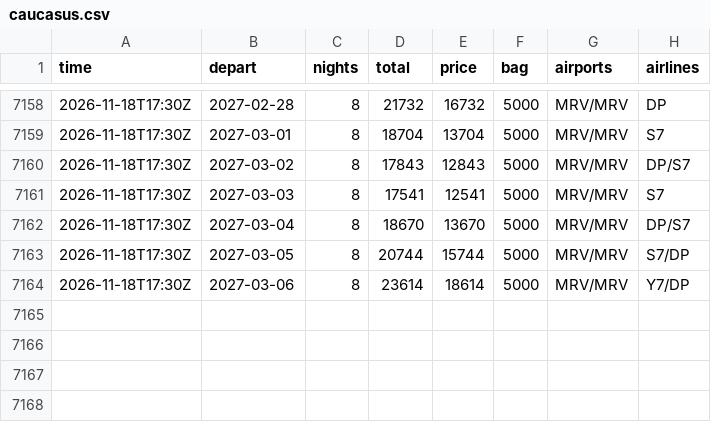
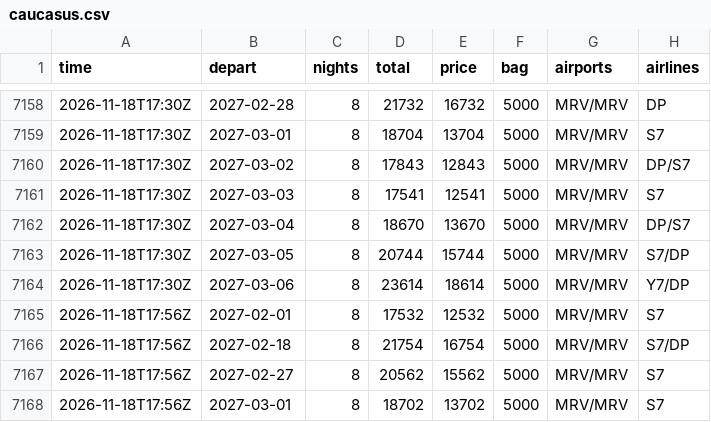
Before and after one commit to JohnLennon000/ski-tickets, a CSV file: docs/data/trips/caucasus.csv, drawn as a sheet; only a part is shown, gaps mark what is left out; the diff names each change by its address in the sheet, - before the commit and + after, or states it on an @@ line.

```diff
--- a/docs/data/trips/caucasus.csv
+++ b/docs/data/trips/caucasus.csv
+row 7165: 2026-11-18T17:56Z | 2027-02-01 | 8 | 17532 | 12532 | 5000 | MRV/MRV | S7
+row 7166: 2026-11-18T17:56Z | 2027-02-18 | 8 | 21754 | 16754 | 5000 | MRV/MRV | S7/DP
+row 7167: 2026-11-18T17:56Z | 2027-02-27 | 8 | 20562 | 15562 | 5000 | MRV/MRV | S7
+row 7168: 2026-11-18T17:56Z | 2027-03-01 | 8 | 18702 | 13702 | 5000 | MRV/MRV | S7
```
Also changed, not shown: docs/data/best.csv, docs/data/trips/gorny.csv, 5 other files.
